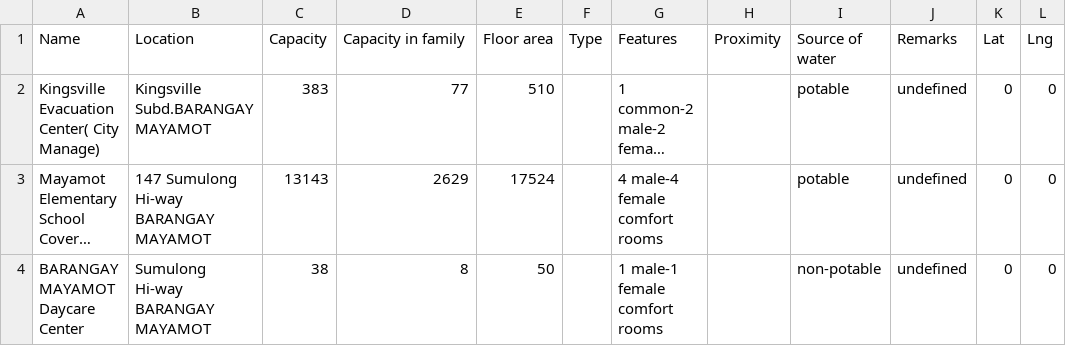
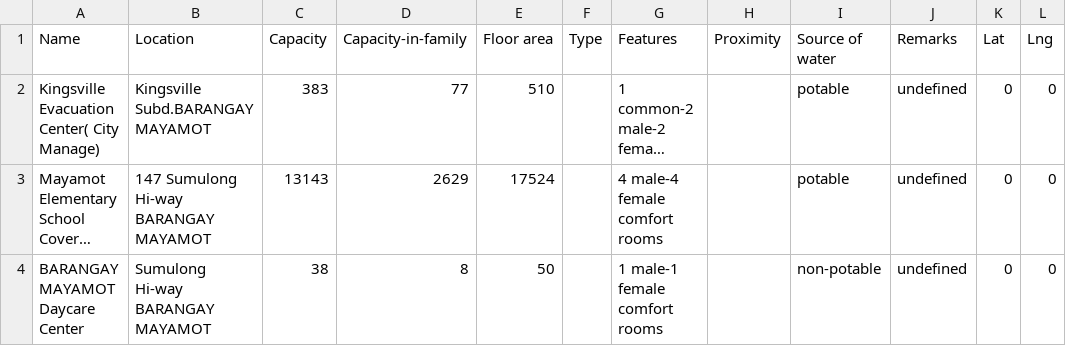
Before and after one commit to pdrrmo2026/Rizal-PDRRMO-DashBoard, a CSV file: evacuation_centers/Evacuation_Centers_Antipolo City.csv, drawn as a sheet; only a part is shown; long unchanged cells end in …; the diff names each change by its address in the sheet, - before the commit and + after, or states it on an @@ line.

Commit message:
Update evacuation centers for Antipolo City

```diff
--- a/evacuation_centers/Evacuation_Centers_Antipolo City.csv
+++ b/evacuation_centers/Evacuation_Centers_Antipolo City.csv
-D1: Capacity in family
+D1: Capacity-in-family
```
